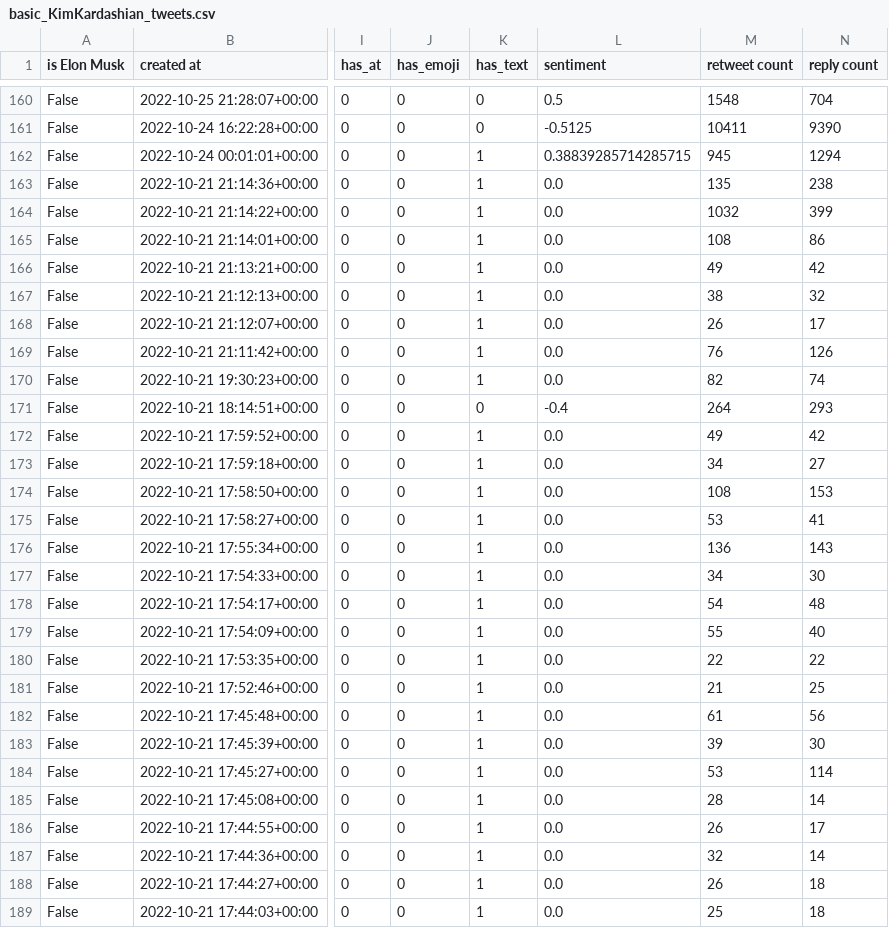
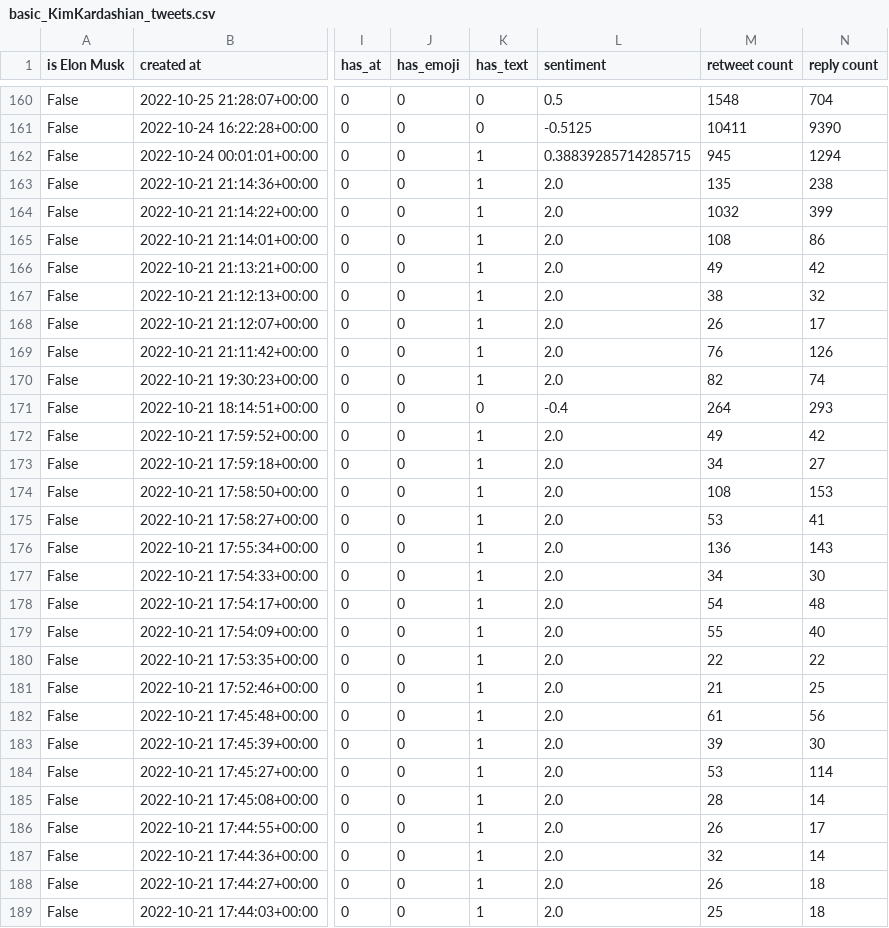
Before and after one commit to Wiktor-99/MAED, a CSV file: user_data/basic_KimKardashian_tweets.csv, drawn as a sheet; only a part is shown, gaps mark what is left out; the diff covers the shown part only; the diff names each change by its address in the sheet, - before the commit and + after, or states it on an @@ line.

```diff
--- a/user_data/basic_KimKardashian_tweets.csv
+++ b/user_data/basic_KimKardashian_tweets.csv
-L163:L170 (sentiment): 0.0
+L163:L170 (sentiment): 2.0
-L172:L189 (sentiment): 0.0
+L172:L189 (sentiment): 2.0
```
Also changed, not shown: 121 edited cells elsewhere in this file, user_data/basic_billgates_tweets.csv, user_data/basic_cristiano_tweets.csv, 6 other files.
